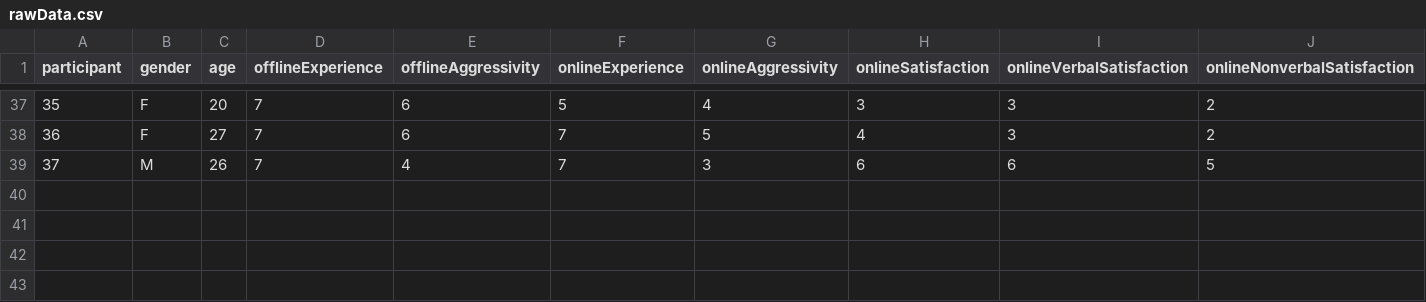
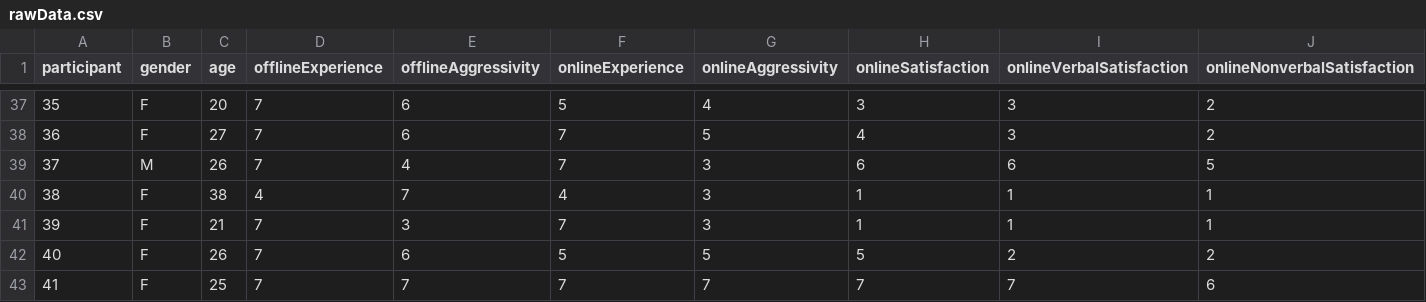
Before and after one commit to Soohwan-Lee/Data-Visualization-Interactive-Zoom-Proj-, a CSV file: data/questionnaire/rawData/rawData.csv, drawn as a sheet; only a part is shown, gaps mark what is left out; rows hold the shown columns only; the diff names each change by its address in the sheet, - before the commit and + after, or states it on an @@ line.

```diff
--- a/data/questionnaire/rawData/rawData.csv
+++ b/data/questionnaire/rawData/rawData.csv
+row 40: 38 | F | 38 | 4 | 7 | 4 | 3 | 1 | 1 | 1
+row 41: 39 | F | 21 | 7 | 3 | 7 | 3 | 1 | 1 | 1
+row 42: 40 | F | 26 | 7 | 6 | 5 | 5 | 5 | 2 | 2
+row 43: 41 | F | 25 | 7 | 7 | 7 | 7 | 7 | 7 | 6
```
Also changed, not shown: 23 other files.
